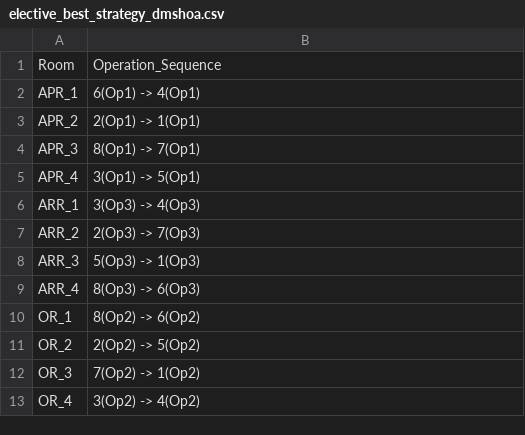
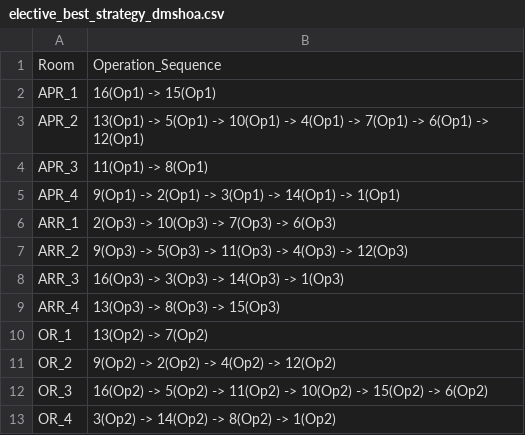
Before and after one commit to NicoFuentese/comparativa_CINN_MH, a CSV file: MH-hospitals/results/elective/csv/elective_best_strategy_dmshoa.csv, drawn as a sheet.

```diff
--- a/MH-hospitals/results/elective/csv/elective_best_strategy_dmshoa.csv
+++ b/MH-hospitals/results/elective/csv/elective_best_strategy_dmshoa.csv
@@ -1,13 +1,13 @@
 Room,Operation_Sequence
-APR_1,6(Op1) -> 4(Op1)
-APR_2,2(Op1) -> 1(Op1)
-APR_3,8(Op1) -> 7(Op1)
-APR_4,3(Op1) -> 5(Op1)
-ARR_1,3(Op3) -> 4(Op3)
-ARR_2,2(Op3) -> 7(Op3)
-ARR_3,5(Op3) -> 1(Op3)
-ARR_4,8(Op3) -> 6(Op3)
-OR_1,8(Op2) -> 6(Op2)
-OR_2,2(Op2) -> 5(Op2)
-OR_3,7(Op2) -> 1(Op2)
-OR_4,3(Op2) -> 4(Op2)
+APR_1,16(Op1) -> 15(Op1)
+APR_2,13(Op1) -> 5(Op1) -> 10(Op1) -> 4(Op1) -> 7(Op1) -> 6(Op1) -> 12(Op1)
+APR_3,11(Op1) -> 8(Op1)
+APR_4,9(Op1) -> 2(Op1) -> 3(Op1) -> 14(Op1) -> 1(Op1)
+ARR_1,2(Op3) -> 10(Op3) -> 7(Op3) -> 6(Op3)
+ARR_2,9(Op3) -> 5(Op3) -> 11(Op3) -> 4(Op3) -> 12(Op3)
+ARR_3,16(Op3) -> 3(Op3) -> 14(Op3) -> 1(Op3)
+ARR_4,13(Op3) -> 8(Op3) -> 15(Op3)
+OR_1,13(Op2) -> 7(Op2)
+OR_2,9(Op2) -> 2(Op2) -> 4(Op2) -> 12(Op2)
+OR_3,16(Op2) -> 5(Op2) -> 11(Op2) -> 10(Op2) -> 15(Op2) -> 6(Op2)
+OR_4,3(Op2) -> 14(Op2) -> 8(Op2) -> 1(Op2)
```
Also changed, not shown: CINN-KKT-hospitals/data/processed/solucion_final_optimizada.csv, MH-hospitals/results/elective/csv/elective_best_schedule_dmshoa.csv, 53 other files.
